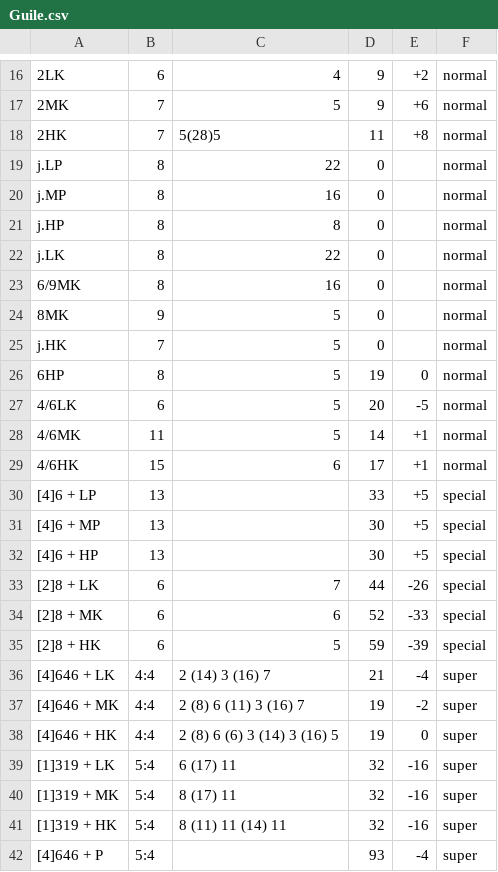
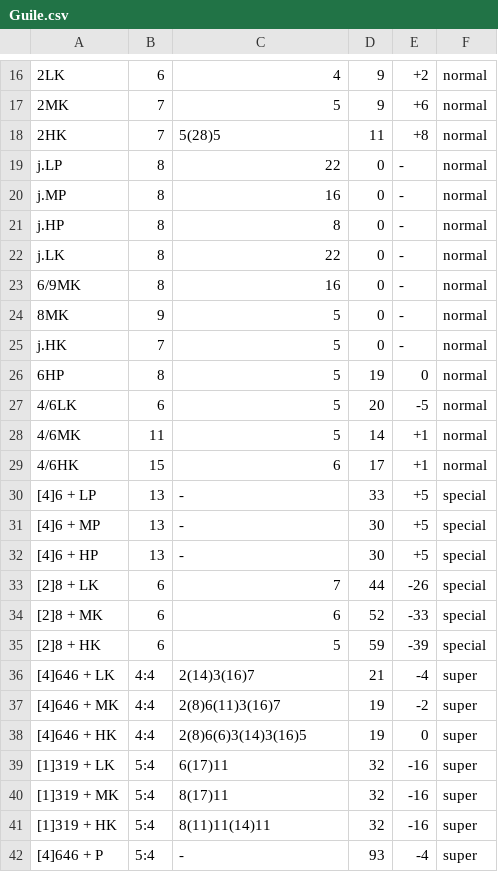
Before and after one commit to Vib3x/Frame_Trap, a CSV file: app/src/main/assets/CvS2_framedata/Guile.csv, drawn as a sheet; only a part is shown, gaps mark what is left out; the diff names each change by its address in the sheet, - before the commit and + after, or states it on an @@ line.

```diff
--- a/app/src/main/assets/CvS2_framedata/Guile.csv
+++ b/app/src/main/assets/CvS2_framedata/Guile.csv
-E19:E25: (empty)
+E19:E25: -
-C30:C32: (empty)
+C30:C32: -
-C36: 2 (14) 3 (16) 7
+C36: 2(14)3(16)7
-C37: 2 (8) 6 (11) 3 (16) 7
+C37: 2(8)6(11)3(16)7
-C38: 2 (8) 6 (6) 3 (14) 3 (16) 5
+C38: 2(8)6(6)3(14)3(16)5
-C39: 6 (17) 11
+C39: 6(17)11
-C40: 8 (17) 11
+C40: 8(17)11
-C41: 8 (11) 11 (14) 11
+C41: 8(11)11(14)11
-C42: (empty)
+C42: -
```
Also changed, not shown: app/src/main/assets/CvS2_framedata/Iori.csv, app/src/main/assets/CvS2_framedata/Ken.csv, 7 other files.
